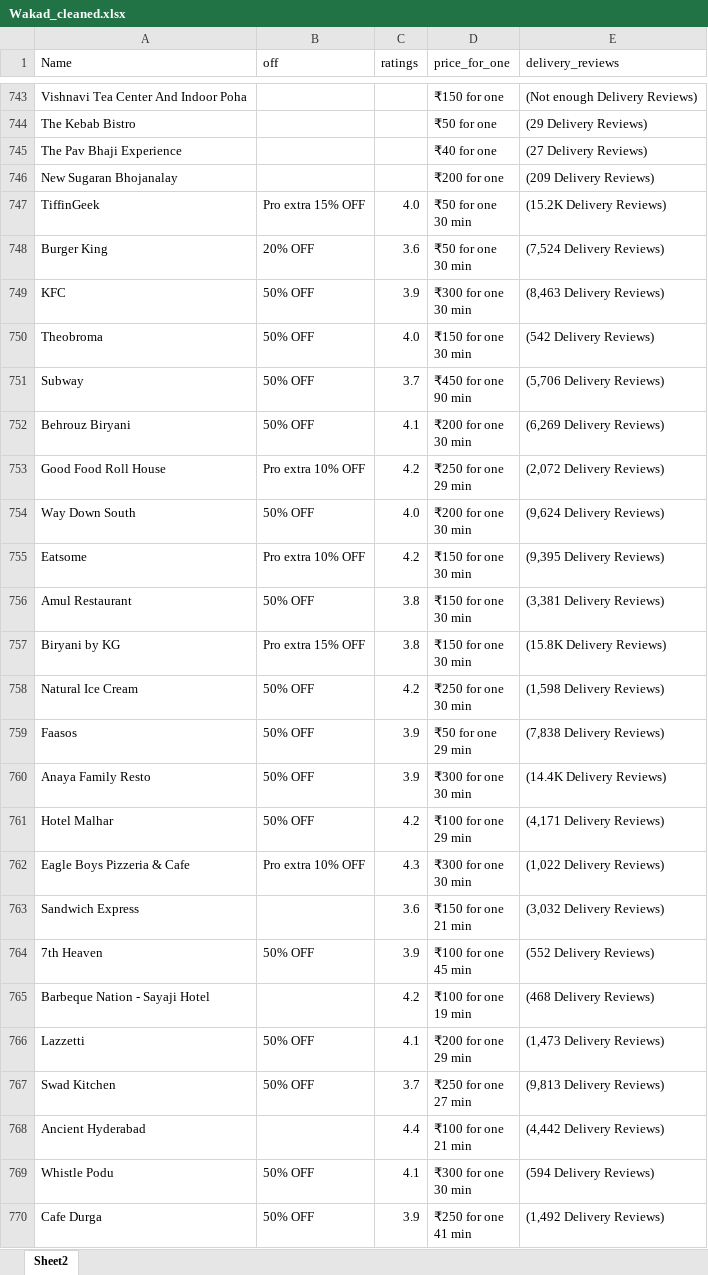
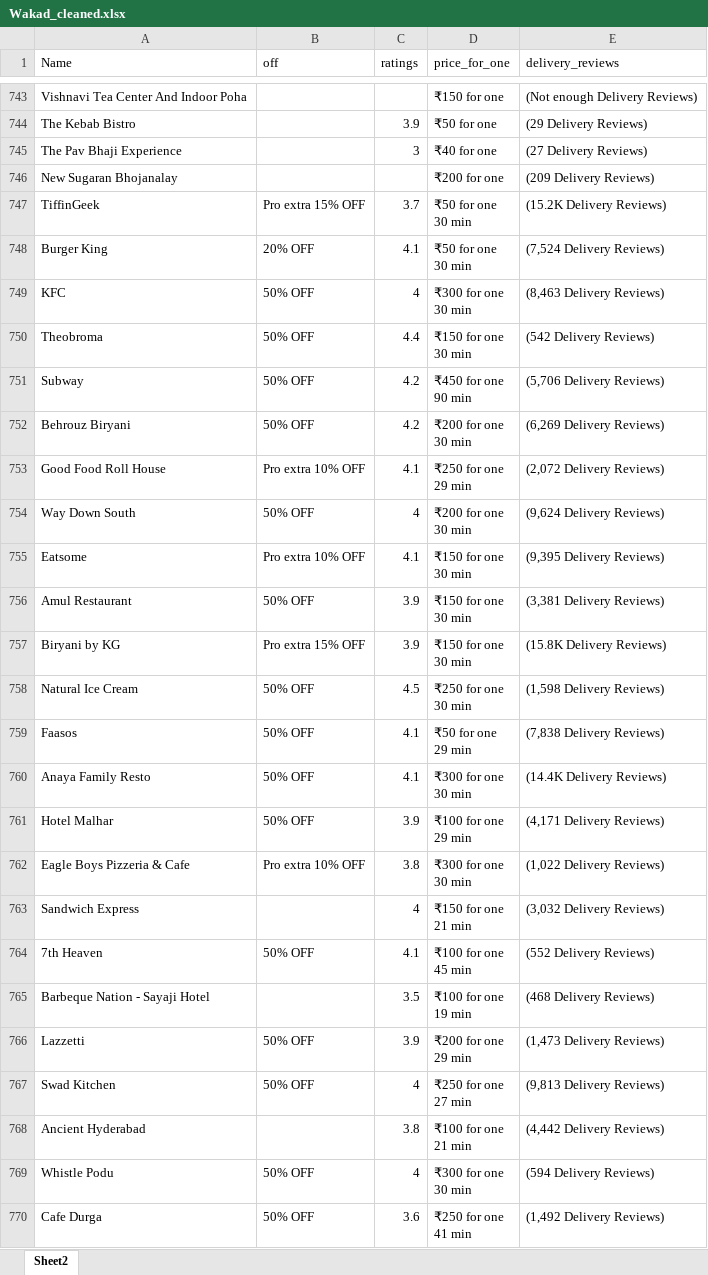
Before and after one commit to Ruthik27/Bed_Rest_and_Order_Services, an Excel workbook: Wakad_cleaned.xlsx, sheet Sheet2, drawn as a sheet; only a part is shown, gaps mark what is left out; values as stored, in another font and other column widths than the file's, no cell formats; the diff covers the shown part only; the diff names each change by its address in the sheet, - before the commit and + after, or states it on an @@ line.

```diff
--- a/Wakad_cleaned.xlsx (sheet Sheet2)
+++ b/Wakad_cleaned.xlsx (sheet Sheet2)
-C744 (ratings): (empty)
+C744 (ratings): 3.9
-C745 (ratings): (empty)
+C745 (ratings): 3
-C747 (ratings): 4.0
+C747 (ratings): 3.7
-C748 (ratings): 3.6
+C748 (ratings): 4.1
-C749 (ratings): 3.9
+C749 (ratings): 4
-C750 (ratings): 4.0
+C750 (ratings): 4.4
-C751 (ratings): 3.7
+C751 (ratings): 4.2
-C752 (ratings): 4.1
+C752 (ratings): 4.2
-C753 (ratings): 4.2
+C753 (ratings): 4.1
-C754 (ratings): 4.0
+C754 (ratings): 4
-C755 (ratings): 4.2
+C755 (ratings): 4.1
-C756:C757 (ratings): 3.8
+C756:C757 (ratings): 3.9
-C758 (ratings): 4.2
+C758 (ratings): 4.5
-C759:C760 (ratings): 3.9
+C759:C760 (ratings): 4.1
-C761 (ratings): 4.2
+C761 (ratings): 3.9
-C762 (ratings): 4.3
+C762 (ratings): 3.8
-C763 (ratings): 3.6
+C763 (ratings): 4
-C764 (ratings): 3.9
+C764 (ratings): 4.1
-C765 (ratings): 4.2
+C765 (ratings): 3.5
-C766 (ratings): 4.1
+C766 (ratings): 3.9
-C767 (ratings): 3.7
+C767 (ratings): 4
-C768 (ratings): 4.4
+C768 (ratings): 3.8
-C769 (ratings): 4.1
+C769 (ratings): 4
-C770 (ratings): 3.9
+C770 (ratings): 3.6
```
Also changed, not shown: 758 edited cells elsewhere in this sheet, cell formats, 3 other files.
